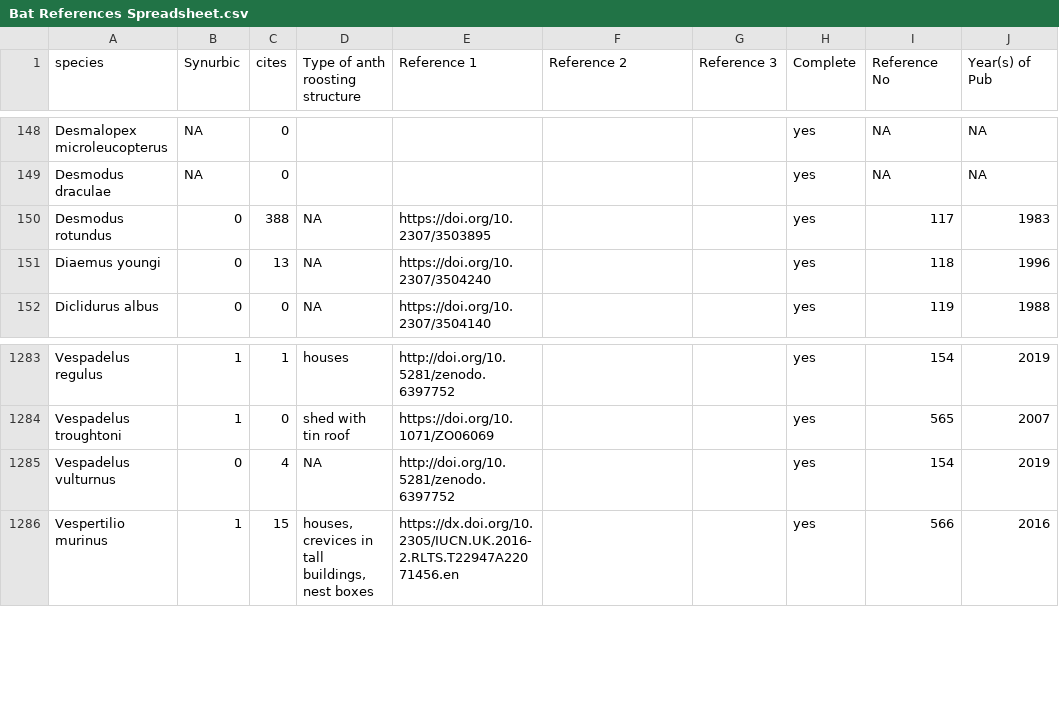
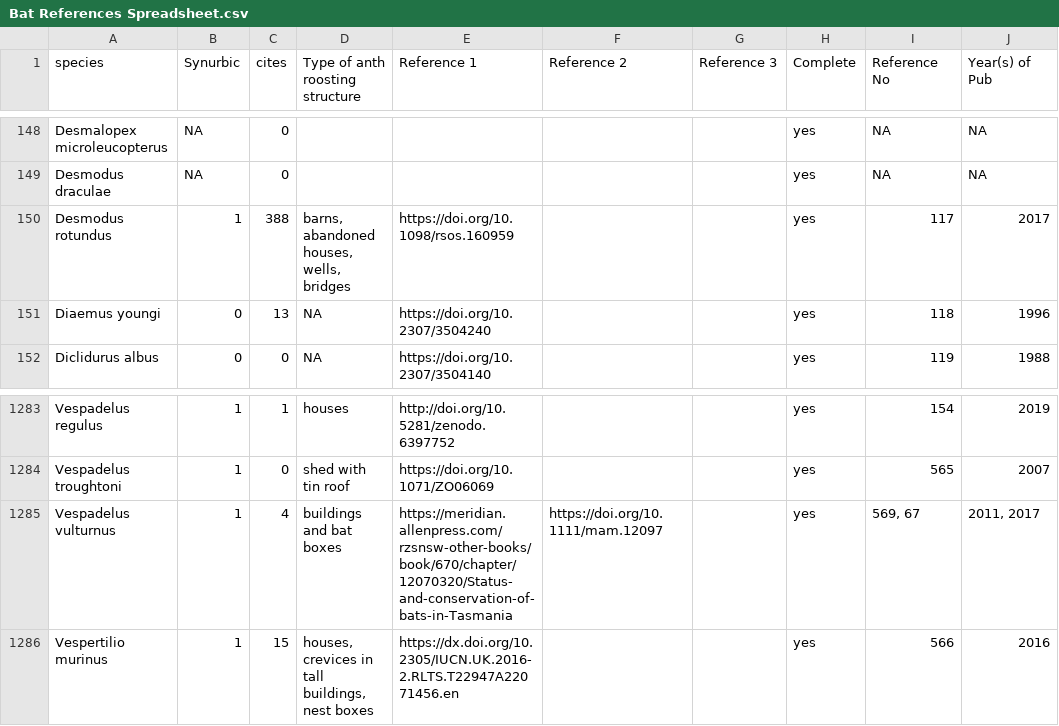
Before and after one commit to babetke/synurbat, a CSV file: raw/Bat References Spreadsheet.csv, drawn as a sheet; only a part is shown, gaps mark what is left out; the diff names each change by its address in the sheet, - before the commit and + after, or states it on an @@ line.

```diff
--- a/raw/Bat References Spreadsheet.csv
+++ b/raw/Bat References Spreadsheet.csv
-B150 (Synurbic): 0
+B150 (Synurbic): 1
-D150 (Type of anth roosting structure): NA
+D150 (Type of anth roosting structure): barns, abandoned houses, wells, bridges
-E150 (Reference 1): https://doi.org/10.2307/3503895
+E150 (Reference 1): https://doi.org/10.1098/rsos.160959
-J150 (Year(s) of Pub): 1983
+J150 (Year(s) of Pub): 2017
-B1285 (Synurbic): 0
+B1285 (Synurbic): 1
-D1285 (Type of anth roosting structure): NA
+D1285 (Type of anth roosting structure): buildings and bat boxes
-E1285 (Reference 1): http://doi.org/10.5281/zenodo.6397752
+E1285 (Reference 1): https://meridian.allenpress.com/rzsnsw-other-books/book/670/chapter/12070320/Status-and-conservation-of-bats-in-Tasmania
-F1285 (Reference 2): (empty)
+F1285 (Reference 2): https://doi.org/10.1111/mam.12097
-I1285 (Reference No): 154
+I1285 (Reference No): 569, 67
-J1285 (Year(s) of Pub): 2019
+J1285 (Year(s) of Pub): 2011, 2017
```
Also changed, not shown: raw/IUCN data merge to zoonotic.csv, raw/zoonotic virus to merged PanTHERIA.csv, 2 other files.
